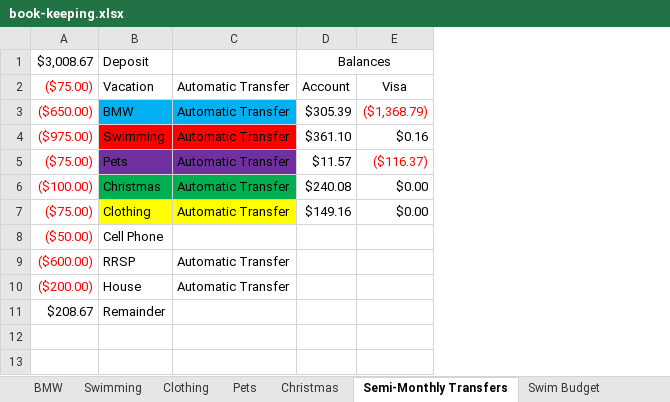
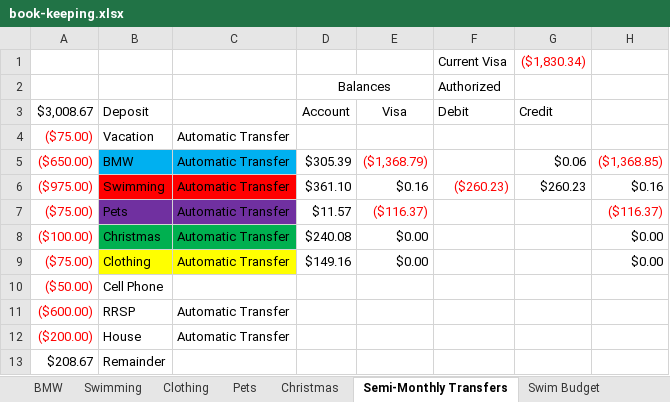
Before and after one commit to Subject2Risk/book-keeping, an Excel workbook: book-keeping.xlsx, sheet Semi-Monthly Transfers, drawn as a sheet; values as stored, in another font and other column widths than the file's, no borders; removed rows and columns are numbered as before the commit, all else as after; the diff names each change by its address in the sheet, - before the commit and + after, or states it on an @@ line.

```diff
--- a/book-keeping.xlsx (sheet Semi-Monthly Transfers)
+++ b/book-keeping.xlsx (sheet Semi-Monthly Transfers)
+column F (Debit), row 6: ($260.23)
+column G (Credit), rows 5-6: $0.06 | $260.23
+column H, rows 5-9: ($1,368.85) | $0.16 | ($116.37) | $0.00 | $0.00
+row 1:  |  |  |  |  | Current Visa | ($1,830.34)
+row 2:  |  |  | Balances |  | Authorized
-D3: Balances
+D3: Account
-D1:E1 merged
-E3: (empty)
+E3: Visa
-D4 (Account): Account
+D4 (Account): (empty)
-E4 (Visa): Visa
+E4 (Visa): (empty)
```
Also changed, not shown: sheet BMW, sheet Swimming, other sheet tabs, formulas that keep their value, charts or pictures.
